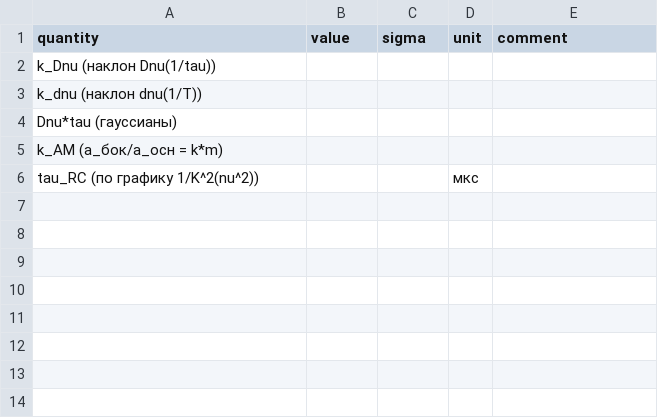
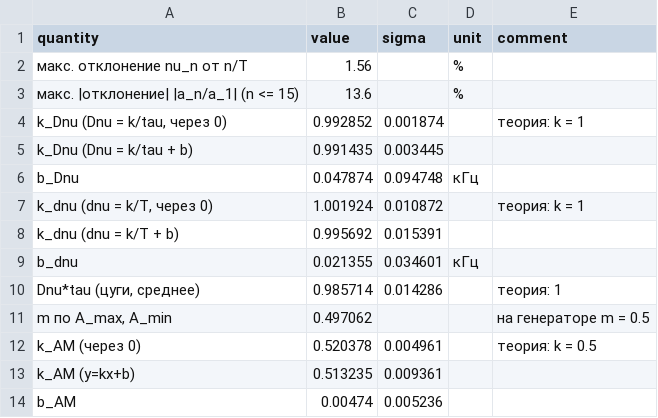
Before and after one commit to duxihw/labs_lpr, a CSV file: 3.6.1/data/processed/fit_results.csv, drawn as a sheet.

```diff
--- a/3.6.1/data/processed/fit_results.csv
+++ b/3.6.1/data/processed/fit_results.csv
@@ -1,6 +1,14 @@
 quantity,value,sigma,unit,comment
-k_Dnu (наклон Dnu(1/tau)),,,,
-k_dnu (наклон dnu(1/T)),,,,
-Dnu*tau (гауссианы),,,,
-k_AM (a_бок/a_осн = k*m),,,,
-tau_RC (по графику 1/K^2(nu^2)),,,мкс,
+макс. отклонение nu_n от n/T,1.56,,%,
+макс. |отклонение| |a_n/a_1| (n <= 15),13.6,,%,
+"k_Dnu (Dnu = k/tau, через 0)",0.992852,0.001874,,теория: k = 1
+k_Dnu (Dnu = k/tau + b),0.991435,0.003445,,
+b_Dnu,0.047874,0.094748,кГц,
+"k_dnu (dnu = k/T, через 0)",1.001924,0.010872,,теория: k = 1
+k_dnu (dnu = k/T + b),0.995692,0.015391,,
+b_dnu,0.021355,0.034601,кГц,
+"Dnu*tau (цуги, среднее)",0.985714,0.014286,,теория: 1
+"m по A_max, A_min",0.497062,,,на генераторе m = 0.5
+k_AM (через 0),0.520378,0.004961,,теория: k = 0.5
+k_AM (y=kx+b),0.513235,0.009361,,
+b_AM,0.00474,0.005236,,
```
Also changed, not shown: 3.6.1/data/raw/am_modulation.csv, 3.6.1/data/raw/bursts.csv, 41 other files.
